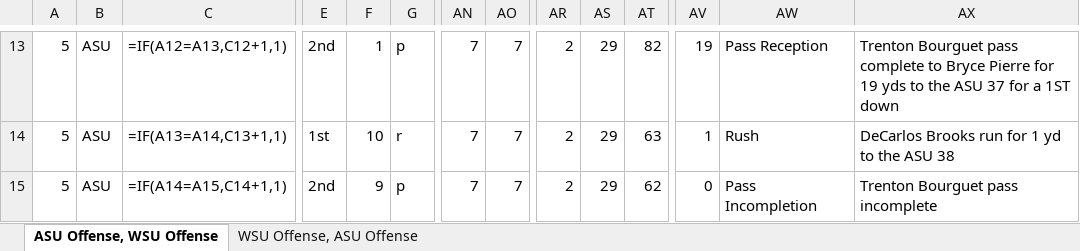
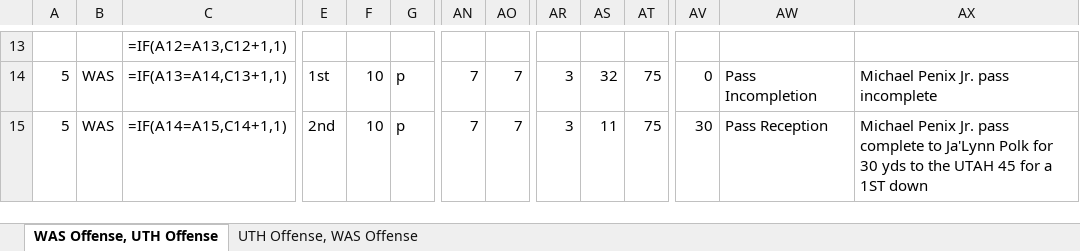
Before and after one commit to tristanh314/cfb_charting, an Excel workbook: experiment.xlsx, sheet WAS Offense, UTH Offense, drawn as a sheet; only a part is shown, gaps mark what is left out; values as stored, in another font and other column widths than the file's, no borders; formulas without a stored value are shown as written; the diff covers the shown part only; the diff names each change by its address in the sheet, - before the commit and + after, or states it on an @@ line.

```diff
--- a/experiment.xlsx (sheet WAS Offense, UTH Offense)
+++ b/experiment.xlsx (sheet WAS Offense, UTH Offense)
-sheet tab: ASU Offense, WSU Offense
+sheet tab: WAS Offense, UTH Offense
-sheet tab: WSU Offense, ASU Offense
+sheet tab: UTH Offense, WAS Offense
-A13: 5
+A13: (empty)
-B13: ASU
+B13: (empty)
-E13: 2nd
+E13: (empty)
-F13: 1
+F13: (empty)
-G13: p
+G13: (empty)
-AN13: 7
+AN13: (empty)
-AO13: 7
+AO13: (empty)
-AR13: 2
+AR13: (empty)
-AS13: 29
+AS13: (empty)
-AT13: 82
+AT13: (empty)
-AV13: 19
+AV13: (empty)
-AW13: Pass Reception
+AW13: (empty)
-AX13: Trenton Bourguet pass complete to Bryce Pierre for 19 yds to the ASU 37 for a 1ST down
+AX13: (empty)
-B14:B15: ASU
+B14:B15: WAS
-G14: r
+G14: p
-AR14:AR15: 2
+AR14:AR15: 3
-AS14: 29
+AS14: 32
-AT14: 63
+AT14: 75
-AV14: 1
+AV14: 0
-AW14: Rush
+AW14: Pass Incompletion
-AX14: DeCarlos Brooks run for 1 yd to the ASU 38
+AX14: Michael Penix Jr. pass incomplete
-F15: 9
+F15: 10
-AS15: 29
+AS15: 11
-AT15: 62
+AT15: 75
-AV15: 0
+AV15: 30
-AW15: Pass Incompletion
+AW15: Pass Reception
-AX15: Trenton Bourguet pass incomplete
+AX15: Michael Penix Jr. pass complete to Ja'Lynn Polk for 30 yds to the UTAH 45 for a 1ST down
```
Also changed, not shown: 1067 edited cells elsewhere in this sheet, sheet UTH Offense, WAS Offense, atq_charting_template.xlsx, 1 other file.
